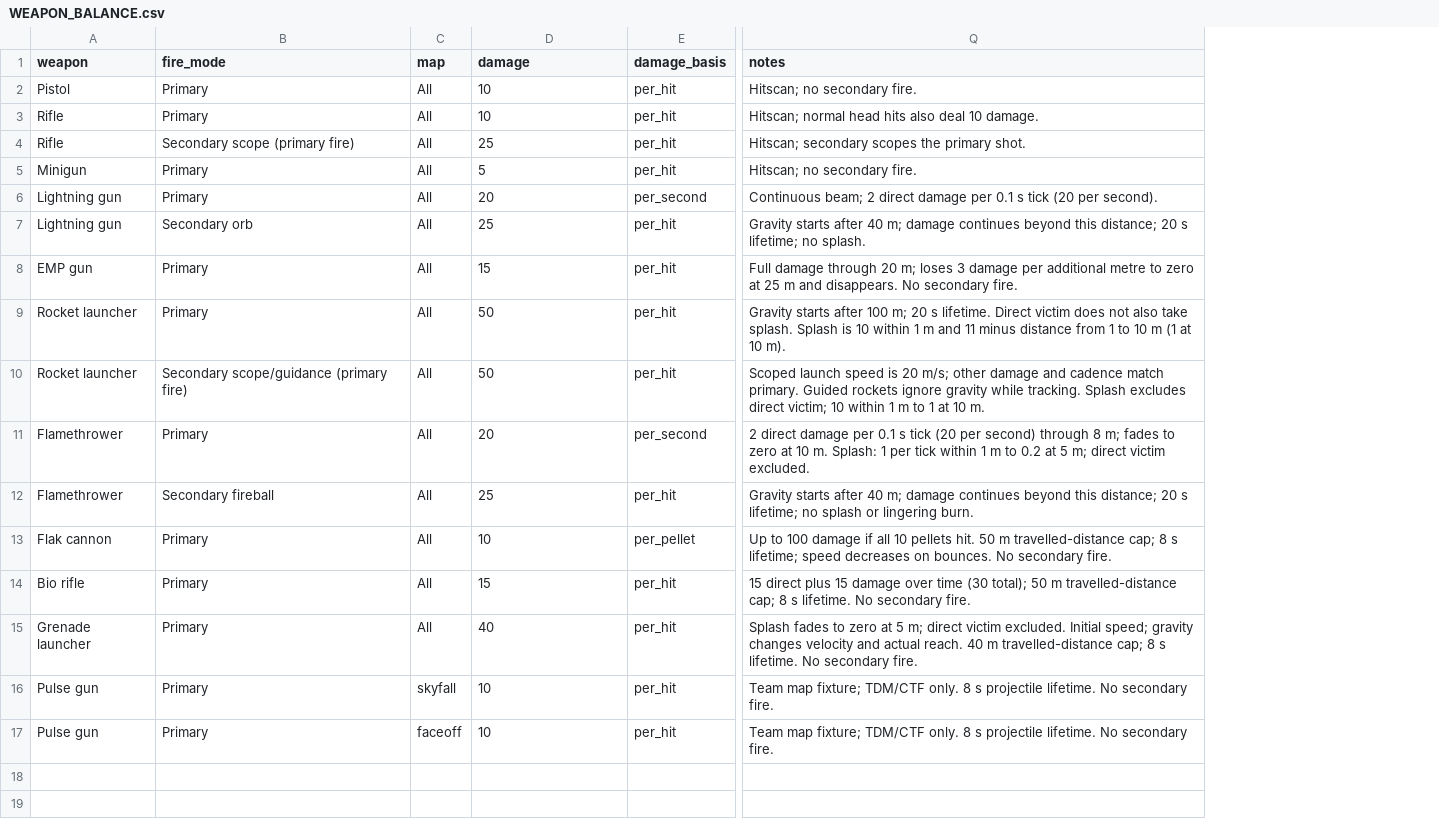
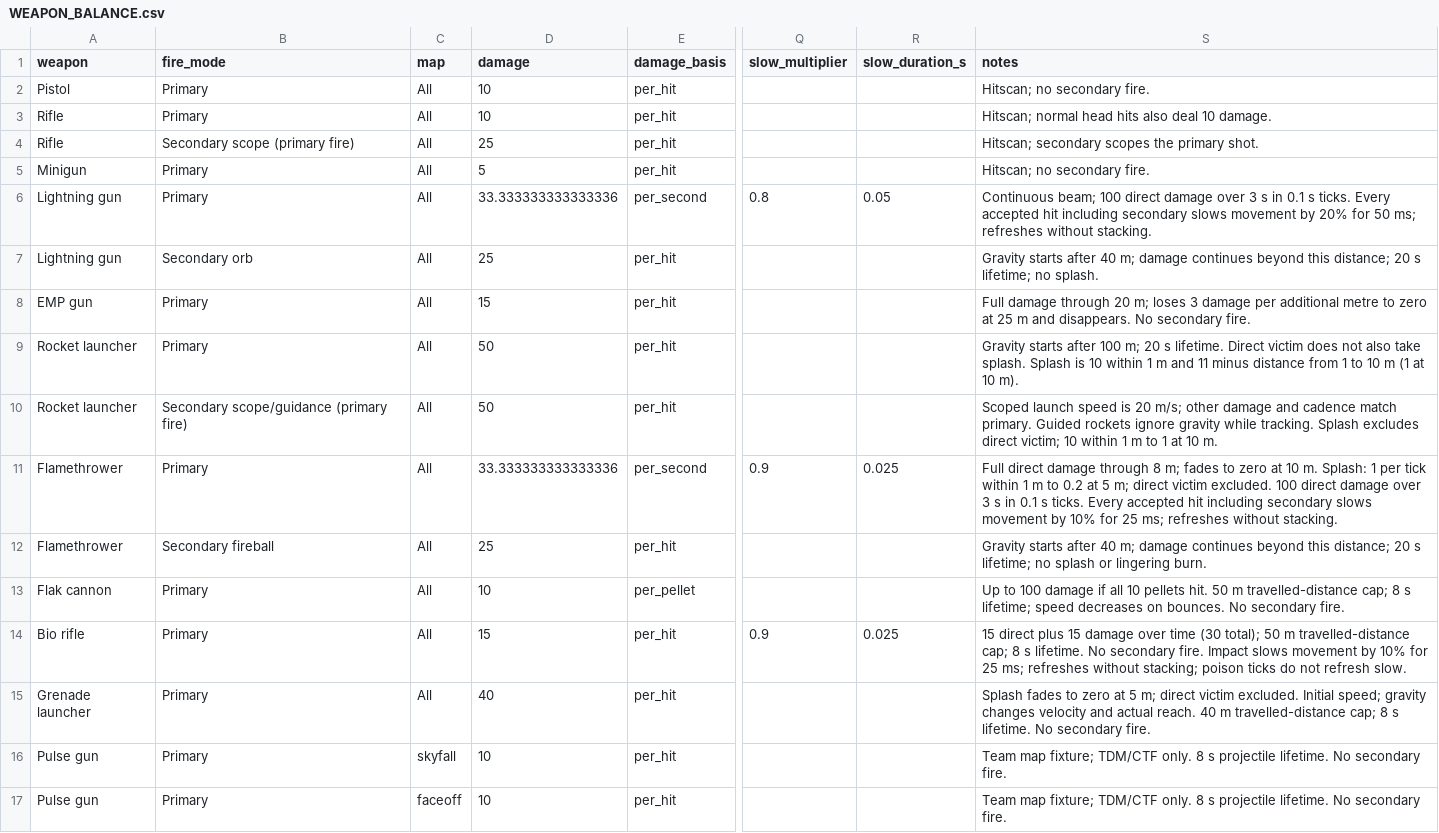
Before and after one commit to vaibhavpandeyvpz/kylr, a CSV file: docs/gameplay/WEAPON_BALANCE.csv, drawn as a sheet; only a part is shown, gaps mark what is left out; addresses are those after the commit; the diff names each change by its address in the sheet, - before the commit and + after, or states it on an @@ line.

Commit message:
Balance elemental weapon damage and movement slows

```diff
--- a/docs/gameplay/WEAPON_BALANCE.csv
+++ b/docs/gameplay/WEAPON_BALANCE.csv
+column Q (slow_multiplier), rows 6-14: 0.8 |  |  |  |  | 0.9 |  |  | 0.9
+column R (slow_duration_s), rows 6-14: 0.05 |  |  |  |  | 0.025 |  |  | 0.025
-D6 (damage): 20
+D6 (damage): 33.333333333333336
-S6 (notes): Continuous beam; 2 direct damage per 0.1 s tick (20 per second).
+S6 (notes): Continuous beam; 100 direct damage over 3 s in 0.1 s ticks. Every accepted hit including secondary slows movement by 20% for 50 ms; refreshes without stacking.
-D11 (damage): 20
+D11 (damage): 33.333333333333336
-S11 (notes): 2 direct damage per 0.1 s tick (20 per second) through 8 m; fades to zero at 10 m. Splash: 1 per tick within 1 m to 0.2 at 5 m; direct victim excluded.
+S11 (notes): Full direct damage through 8 m; fades to zero at 10 m. Splash: 1 per tick within 1 m to 0.2 at 5 m; direct victim excluded. 100 direct damage over 3 s in 0.1 s ticks. Every accepted hit including secondary slows movement by 10% for 25 ms; refreshes without stacking.
-S14 (notes): …secondary fire.
+S14 (notes): …secondary fire. Impact slows movement by 10% for 25 ms; refreshes without stacking; poison ticks do not refresh slow.
```
Also changed, not shown: 8 other files.
